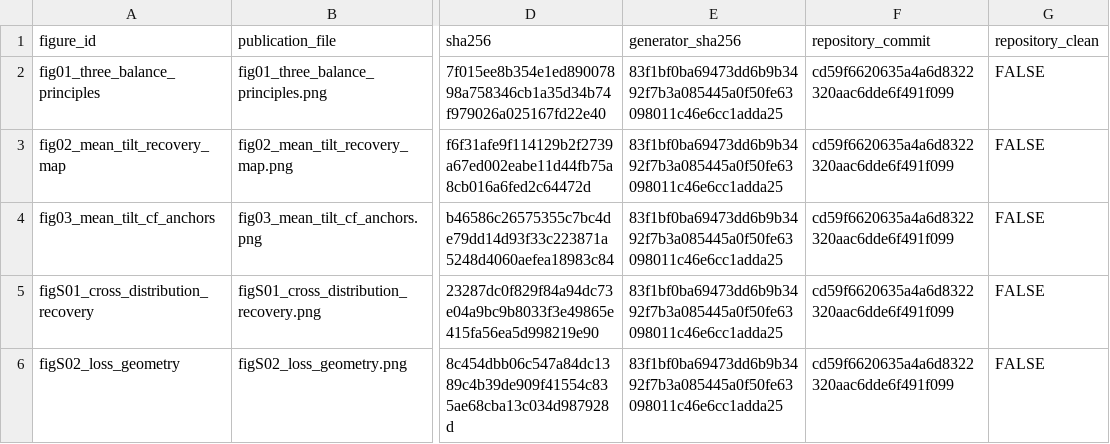
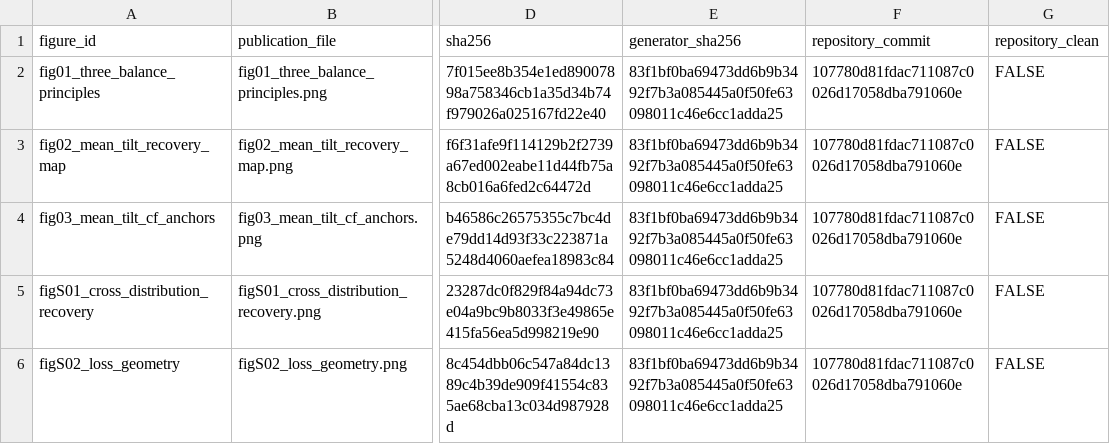
Before and after one commit to AntonioAPDL/RQR-GIBBS, a CSV file: figures/generated/rqr_theory_figure_provenance.csv, drawn as a sheet; only a part is shown, gaps mark what is left out; the diff names each change by its address in the sheet, - before the commit and + after, or states it on an @@ line.

Commit message:
Use solid Wilks intervals in validation figure

```diff
--- a/figures/generated/rqr_theory_figure_provenance.csv
+++ b/figures/generated/rqr_theory_figure_provenance.csv
-F2:F6 (repository_commit): cd59f6620635a4a6d8322320aac6dde6f491f099
+F2:F6 (repository_commit): 107780d81fdac711087c0026d17058dba791060e
```
Also changed, not shown: figures/generated/tolerance_validation_primary_figure_manifest.csv, 2 other files.
